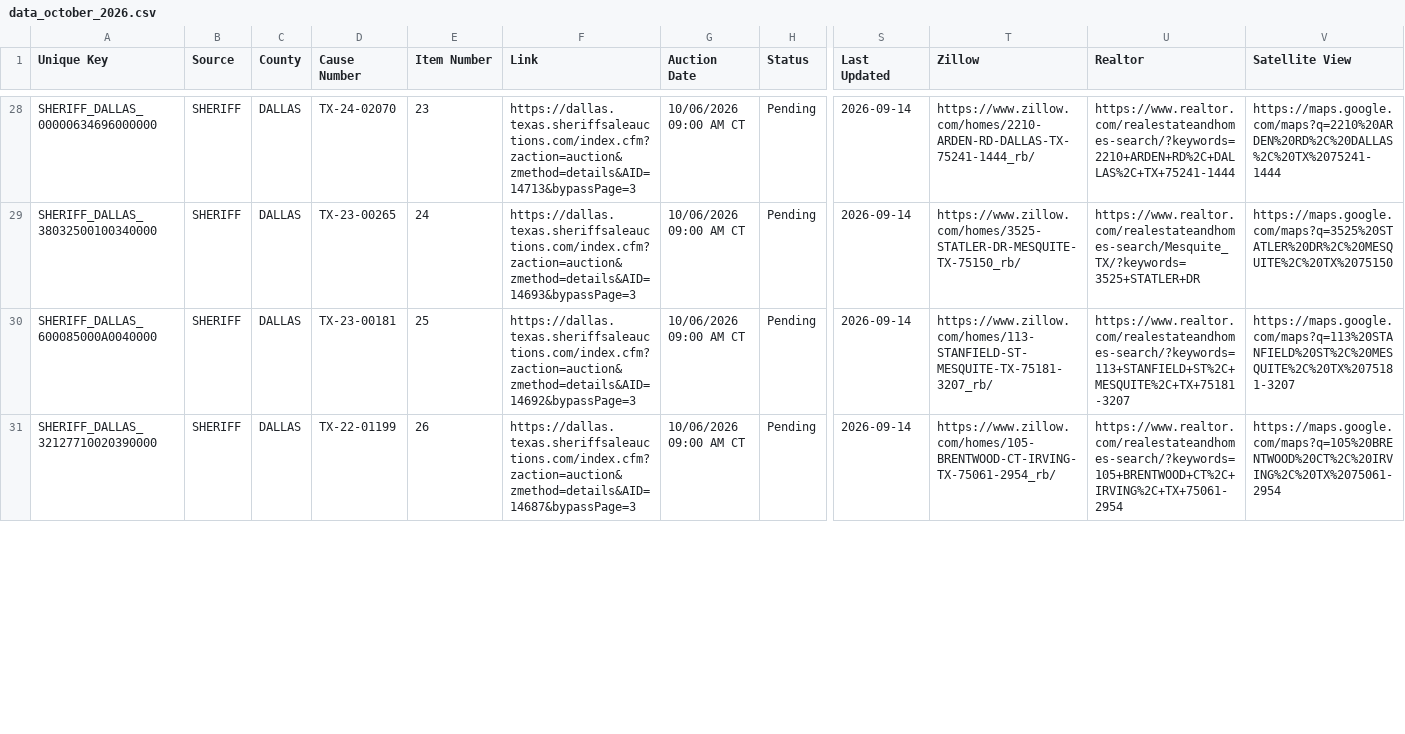
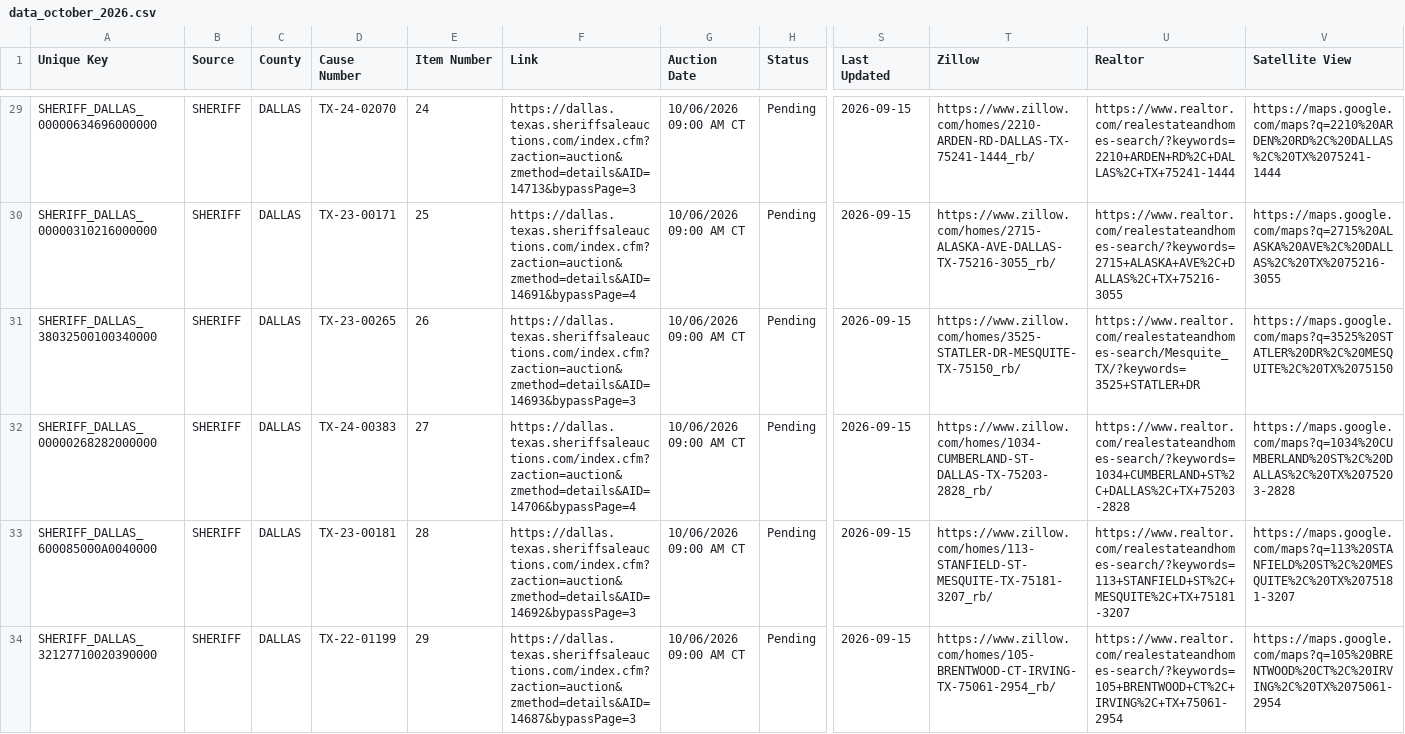
Before and after one commit to fahadkhan0318/auction-bot, a CSV file: data_october_2026.csv, drawn as a sheet; only a part is shown, gaps mark what is left out; addresses are those after the commit; rows hold the shown columns only; the diff covers the shown part only; the diff names each change by its address in the sheet, - before the commit and + after, or states it on an @@ line.

```diff
--- a/data_october_2026.csv
+++ b/data_october_2026.csv
-E29 (Item Number): 23
+E29 (Item Number): 24
-S29 (Last Updated): 2026-09-14
+S29 (Last Updated): 2026-09-15
+row 30: SHERIFF_DALLAS_00000310216000000 | SHERIFF | DALLAS | TX-23-00171 | 25 | https://dallas.texas.sheriffsaleauctions.com/index.cfm?zaction=auction&zmethod=details&AID=14691&bypassPage=4 | 10/06/2026 09:00 AM CT | Pending | 2026-09-15 | https://www.zillow.com/homes/2715-ALASKA-AVE-DALLAS-TX-75216-3055_rb/ | https://www.realtor.com/realestateandhomes-search/?keywords=2715+ALASKA+AVE%2C+DALLAS%2C+TX+75216-3055 | https://maps.google.com/maps?q=2715%20ALASKA%20AVE%2C%20DALLAS%2C%20TX%2075216-3055
-E31 (Item Number): 24
+E31 (Item Number): 26
-S31 (Last Updated): 2026-09-14
+S31 (Last Updated): 2026-09-15
+row 32: SHERIFF_DALLAS_00000268282000000 | SHERIFF | DALLAS | TX-24-00383 | 27 | https://dallas.texas.sheriffsaleauctions.com/index.cfm?zaction=auction&zmethod=details&AID=14706&bypassPage=4 | 10/06/2026 09:00 AM CT | Pending | 2026-09-15 | https://www.zillow.com/homes/1034-CUMBERLAND-ST-DALLAS-TX-75203-2828_rb/ | https://www.realtor.com/realestateandhomes-search/?keywords=1034+CUMBERLAND+ST%2C+DALLAS%2C+TX+75203-2828 | https://maps.google.com/maps?q=1034%20CUMBERLAND%20ST%2C%20DALLAS%2C%20TX%2075203-2828
-E33 (Item Number): 25
+E33 (Item Number): 28
-S33:S34 (Last Updated): 2026-09-14
+S33:S34 (Last Updated): 2026-09-15
-E34 (Item Number): 26
+E34 (Item Number): 29
```
Also changed, not shown: 1 added row, 3 removed rows and 62 edited cells elsewhere in this file.
